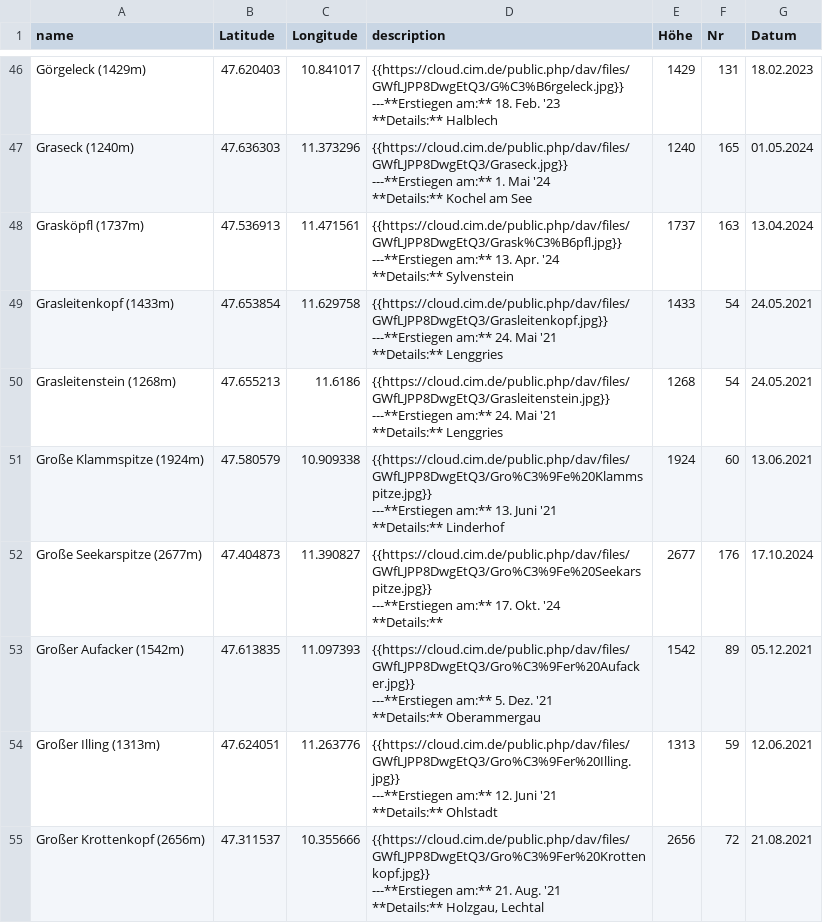
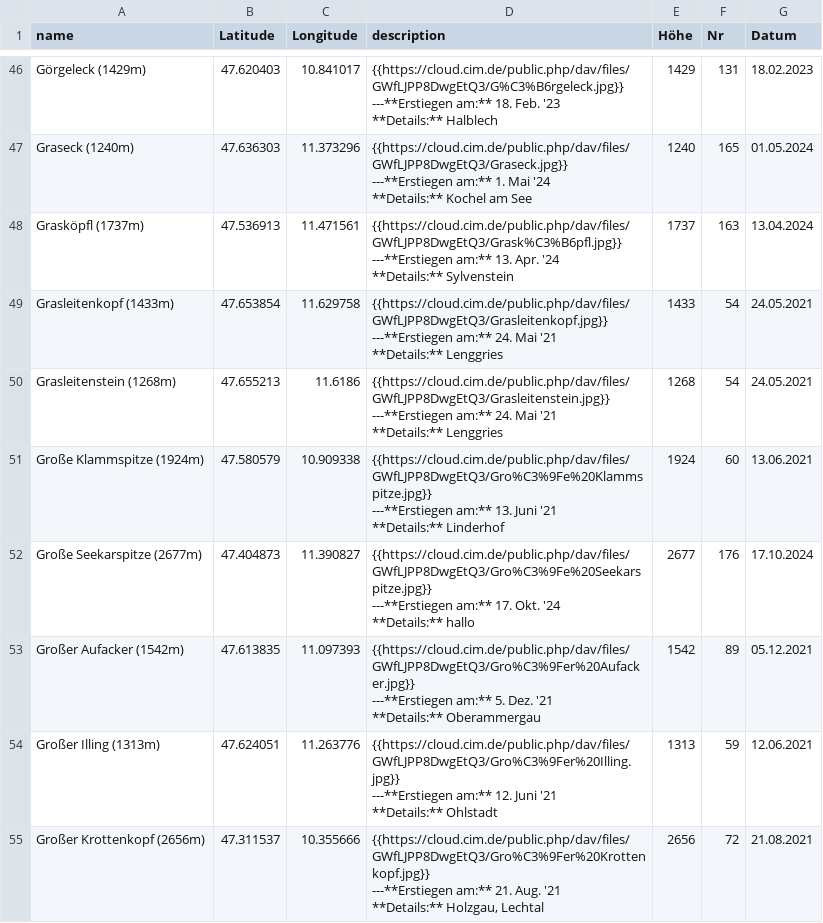
Before and after one commit to lku-dev/umap-daten, a CSV file: 0_test.csv, drawn as a sheet; only a part is shown, gaps mark what is left out.

Commit message:
Update 0_test.csv

```diff
--- a/0_test.csv
+++ b/0_test.csv
@@ -151,5 +151,5 @@ Große Klammspitze (1924m)|47.580579|10.909338|"{{https://cloud.cim.de/public.ph
 **Details:** Linderhof"|1924|60|13.06.2021
-Große Seekarspitze (2677m)|47.404873|11.390827|"{{https://cloud.cim.de/public.php/dav/files/GWfLJPP8DwgEtQ3/Gro%C3%9Fe%20Seekarspitze.jpg}}
----**Erstiegen am:** 17. Okt. '24
-**Details:** "|2677|176|17.10.2024
+Große Seekarspitze (2677m)|47.404873|11.390827|"{{https://cloud.cim.de/public.php/dav/files/GWfLJPP8DwgEtQ3/Gro%C3%9Fe%20Seekarspitze.jpg}}
+---**Erstiegen am:** 17. Okt. '24
+**Details:** hallo"|2677|176|17.10.2024
 Großer Aufacker (1542m)|47.613835|11.097393|"{{https://cloud.cim.de/public.php/dav/files/GWfLJPP8DwgEtQ3/Gro%C3%9Fer%20Aufacker.jpg}}
```
